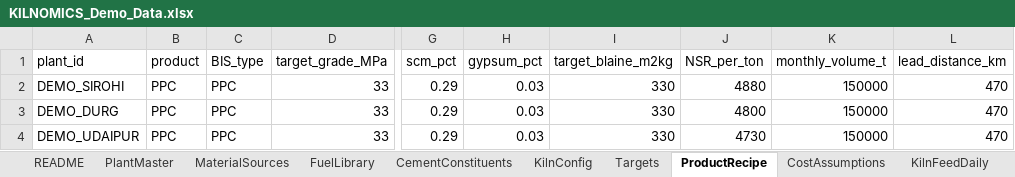
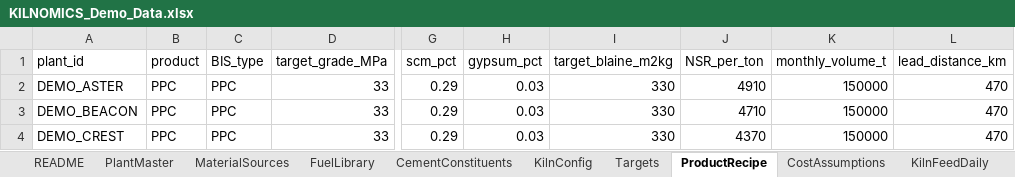
Before and after one commit to DanushArun/KILNOMICS, an Excel workbook: demo/KILNOMICS_Demo_Data.xlsx, sheet ProductRecipe, drawn as a sheet; only a part is shown, gaps mark what is left out; values as stored, in another font and other column widths than the file's, no borders; the diff names each change by its address in the sheet, - before the commit and + after, or states it on an @@ line.

```diff
--- a/demo/KILNOMICS_Demo_Data.xlsx (sheet ProductRecipe)
+++ b/demo/KILNOMICS_Demo_Data.xlsx (sheet ProductRecipe)
-A2 (plant_id): DEMO_SIROHI
+A2 (plant_id): DEMO_ASTER
-J2 (NSR_per_ton): 4880
+J2 (NSR_per_ton): 4910
-A3 (plant_id): DEMO_DURG
+A3 (plant_id): DEMO_BEACON
-J3 (NSR_per_ton): 4800
+J3 (NSR_per_ton): 4710
-A4 (plant_id): DEMO_UDAIPUR
+A4 (plant_id): DEMO_CREST
-J4 (NSR_per_ton): 4730
+J4 (NSR_per_ton): 4370
```
Also changed, not shown: sheet EnergyDaily, sheet CircLoad, sheet RawMixDaily, sheet FuelDaily, sheet ProcessDaily, sheet KilnFeedDaily, 9 more sheets, 19 other files.
